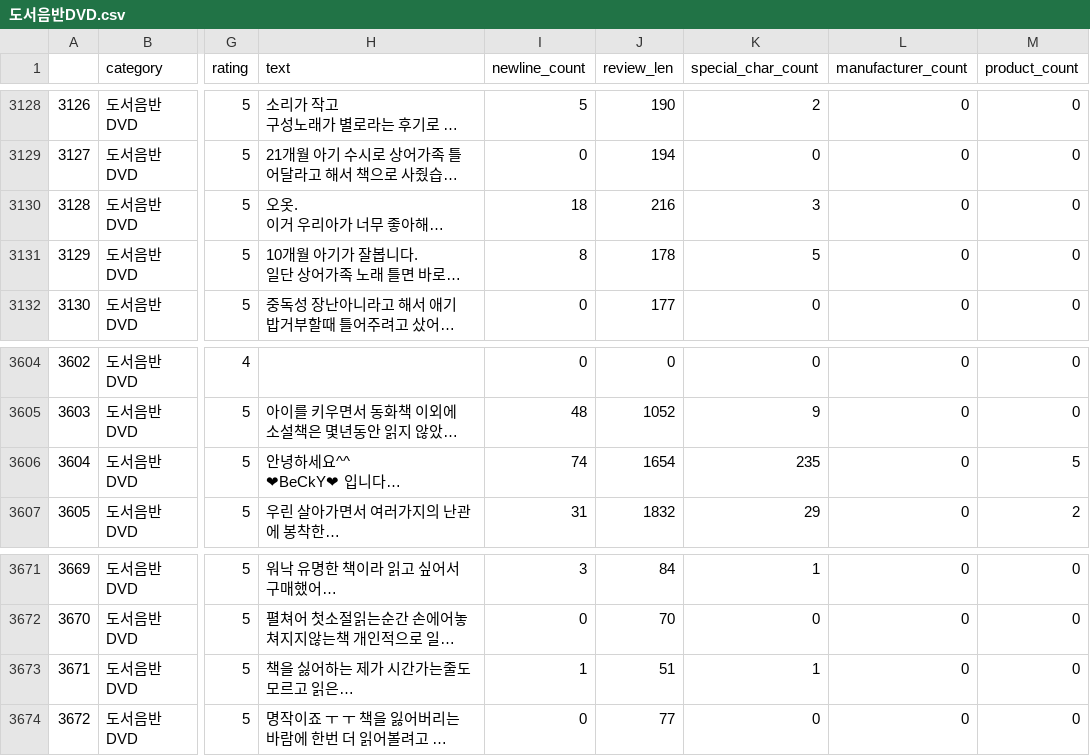
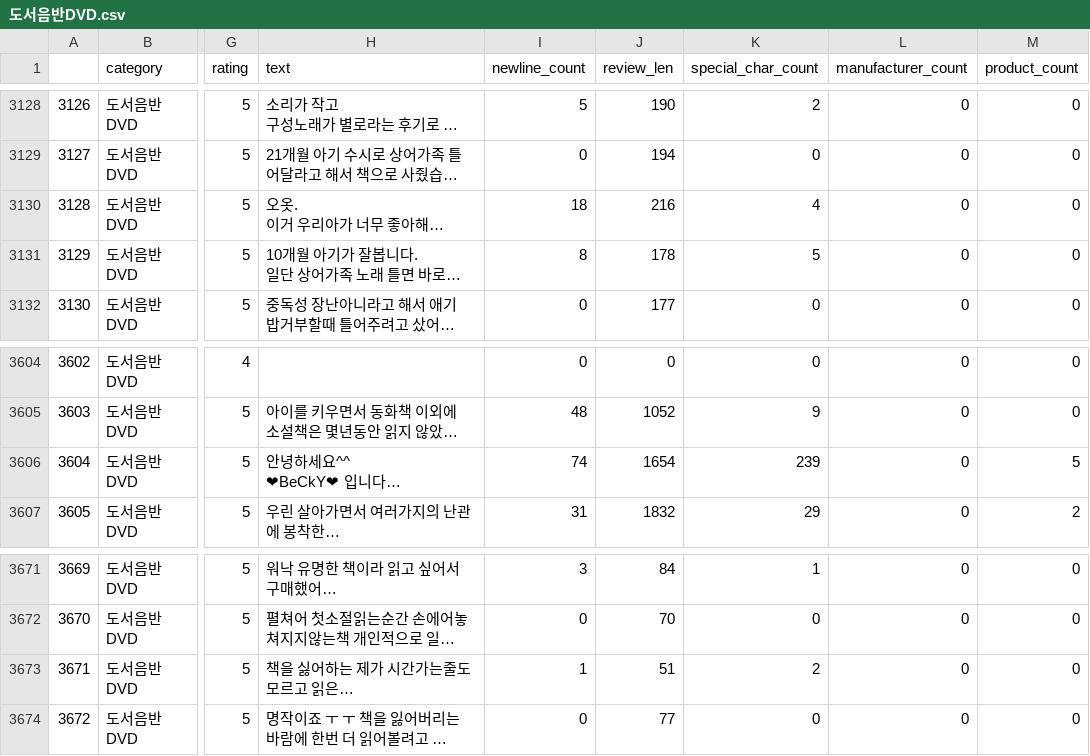
Before and after one commit to LyunJ/CoupangReview, a CSV file: csv_data/도서음반DVD.csv, drawn as a sheet; only a part is shown, gaps mark what is left out; long unchanged cells end in …; the diff names each change by its address in the sheet, - before the commit and + after, or states it on an @@ line.

```diff
--- a/csv_data/도서음반DVD.csv
+++ b/csv_data/도서음반DVD.csv
-K3130 (special_char_count): 3
+K3130 (special_char_count): 4
-K3606 (special_char_count): 235
+K3606 (special_char_count): 239
-K3673 (special_char_count): 1
+K3673 (special_char_count): 2
```
Also changed, not shown: csv_data/완구취미.csv, 12 other files.
